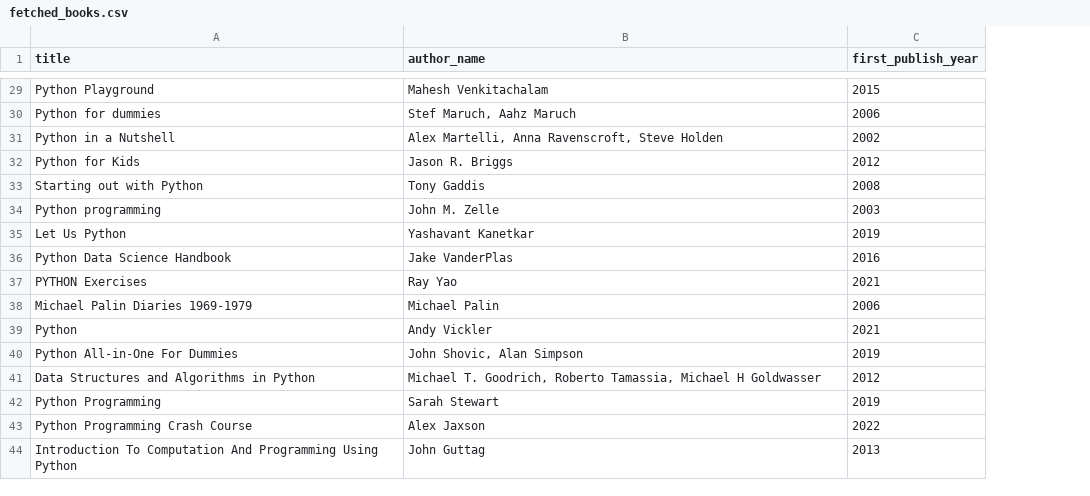
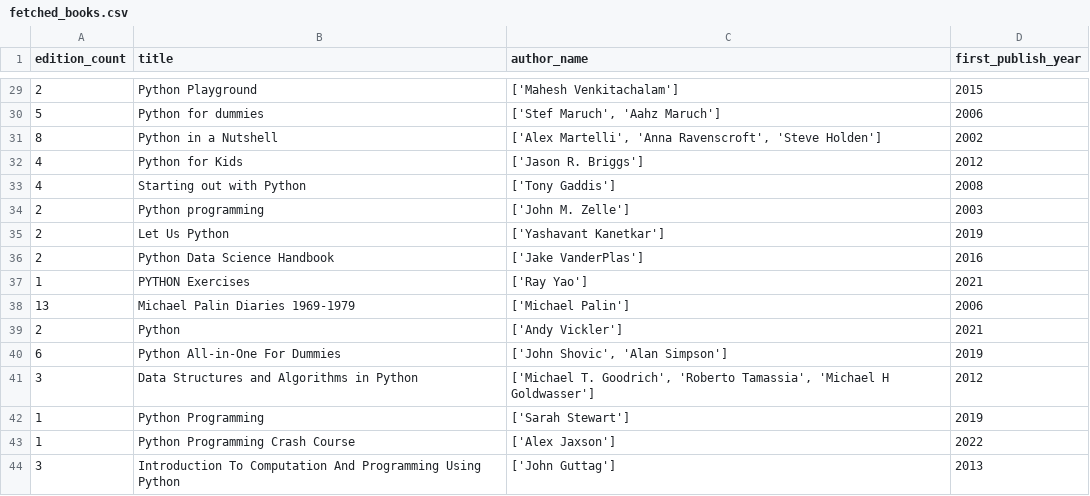
Before and after one commit to tiredpotatoe/SEMP, a CSV file: output/fetched_books.csv, drawn as a sheet; only a part is shown, gaps mark what is left out; addresses are those after the commit; the diff covers the shown part only; the diff names each change by its address in the sheet, - before the commit and + after, or states it on an @@ line.

```diff
--- a/output/fetched_books.csv
+++ b/output/fetched_books.csv
+column A (edition_count), rows 29-44: 2 | 5 | 8 | 4 | 4 | 2 | 2 | 2 | 1 | 13 | 2 | 6 | 3 | 1 | 1 | 3
-C29 (author_name): Mahesh Venkitachalam
+C29 (author_name): ['Mahesh Venkitachalam']
-C30 (author_name): Stef Maruch, Aahz Maruch
+C30 (author_name): ['Stef Maruch', 'Aahz Maruch']
-C31 (author_name): Alex Martelli, Anna Ravenscroft, Steve Holden
+C31 (author_name): ['Alex Martelli', 'Anna Ravenscroft', 'Steve Holden']
-C32 (author_name): Jason R. Briggs
+C32 (author_name): ['Jason R. Briggs']
-C33 (author_name): Tony Gaddis
+C33 (author_name): ['Tony Gaddis']
-C34 (author_name): John M. Zelle
+C34 (author_name): ['John M. Zelle']
-C35 (author_name): Yashavant Kanetkar
+C35 (author_name): ['Yashavant Kanetkar']
-C36 (author_name): Jake VanderPlas
+C36 (author_name): ['Jake VanderPlas']
-C37 (author_name): Ray Yao
+C37 (author_name): ['Ray Yao']
-C38 (author_name): Michael Palin
+C38 (author_name): ['Michael Palin']
-C39 (author_name): Andy Vickler
+C39 (author_name): ['Andy Vickler']
-C40 (author_name): John Shovic, Alan Simpson
+C40 (author_name): ['John Shovic', 'Alan Simpson']
-C41 (author_name): Michael T. Goodrich, Roberto Tamassia, Michael H Goldwasser
+C41 (author_name): ['Michael T. Goodrich', 'Roberto Tamassia', 'Michael H Goldwasser']
-C42 (author_name): Sarah Stewart
+C42 (author_name): ['Sarah Stewart']
-C43 (author_name): Alex Jaxson
+C43 (author_name): ['Alex Jaxson']
-C44 (author_name): John Guttag
+C44 (author_name): ['John Guttag']
```
Also changed, not shown: 27 edited cells elsewhere in this file, 5 other files.
